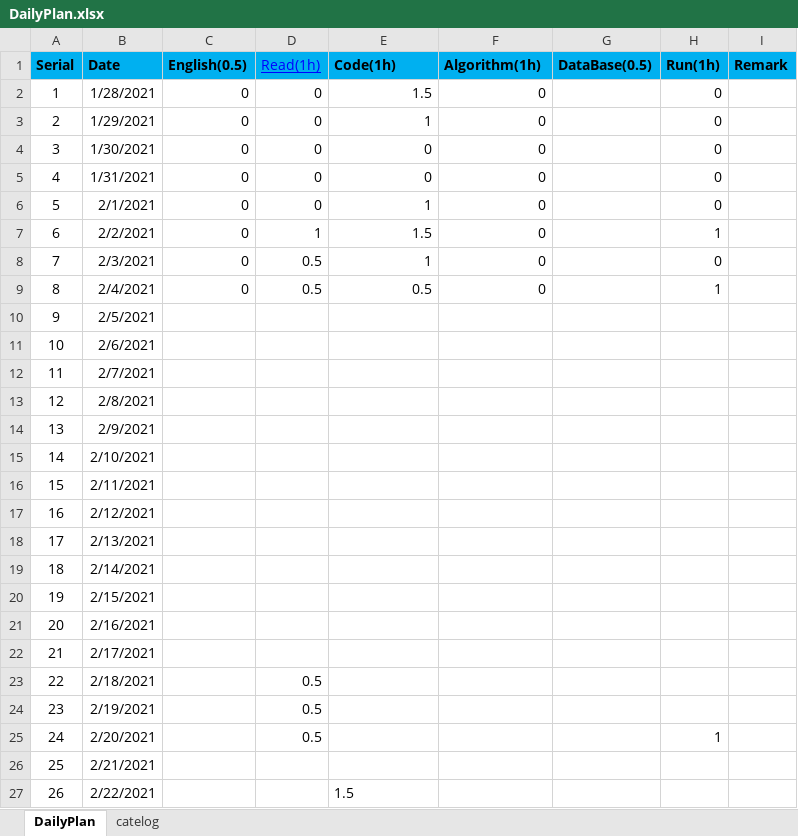
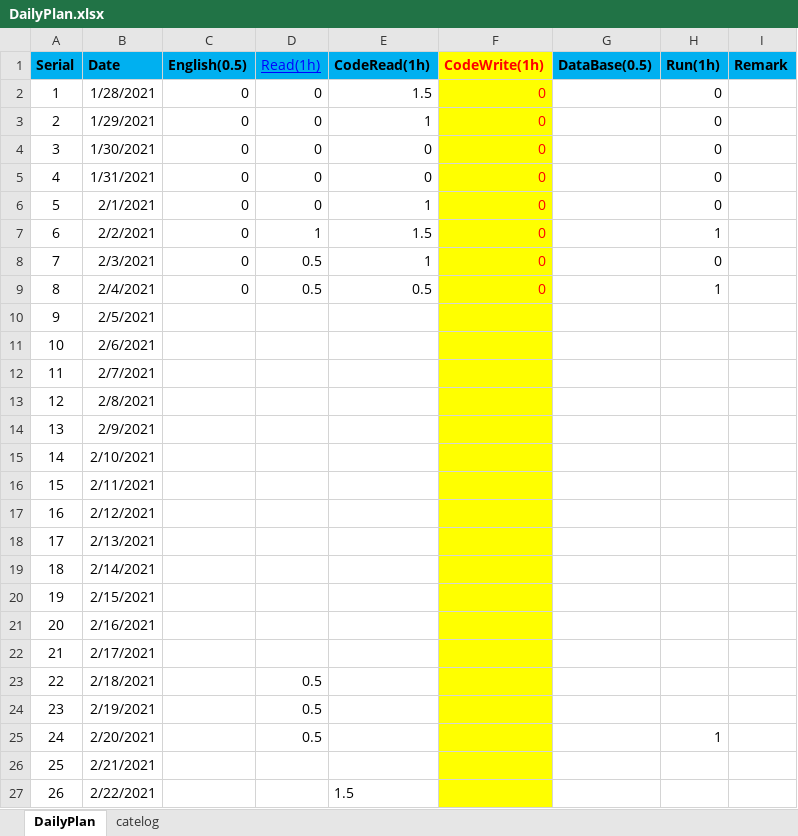
Before and after one commit to shangpengyang/technical-information, an Excel workbook: plan/DailyPlan.xlsx, sheet DailyPlan, drawn as a sheet; only a part is shown; values as stored, in another font and other column widths than the file's, no borders; the diff covers the shown part only; the diff names each change by its address in the sheet, - before the commit and + after, or states it on an @@ line.

```diff
--- a/plan/DailyPlan.xlsx (sheet DailyPlan)
+++ b/plan/DailyPlan.xlsx (sheet DailyPlan)
-E1: Code(1h)
+E1: CodeRead(1h)
-F1: Algorithm(1h)
+F1: CodeWrite(1h)
-F1 fill: #00B0F0
+F1 fill: #FFFF00
-F1:F9 text colour: black
+F1:F9 text colour: #FF0000
-F2:F27 fill: none
+F2:F27 fill: #FFFF00
```
Also changed, not shown: cell formats elsewhere in this sheet, java/javaNote.xlsx.
